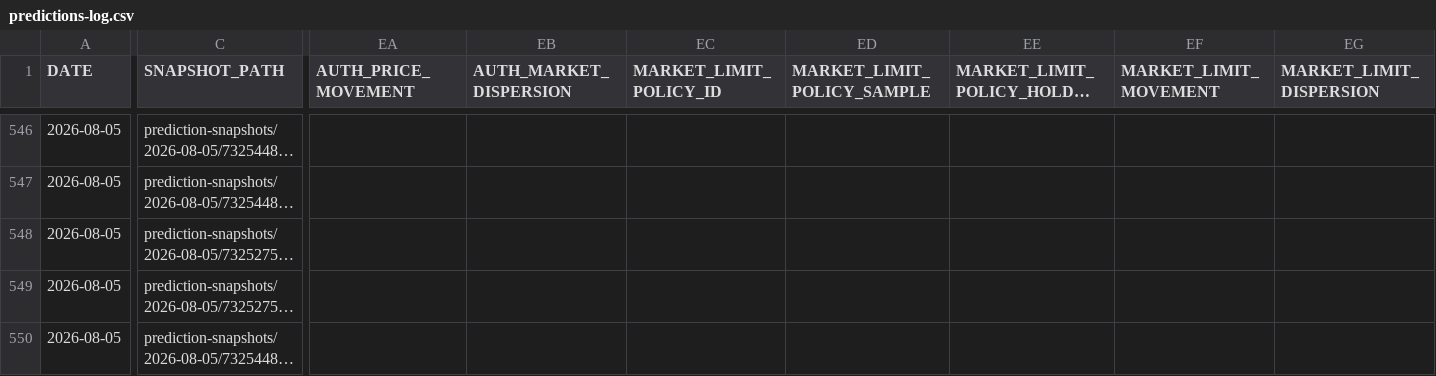
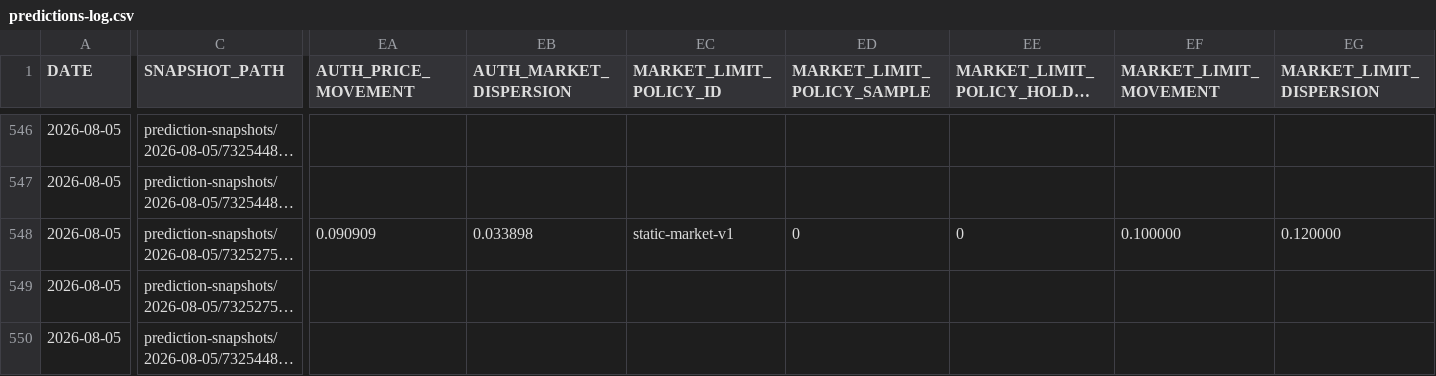
Before and after one commit to AguyfromaTown/betting, a CSV file: predictions-log.csv, drawn as a sheet; only a part is shown, gaps mark what is left out; long unchanged cells end in …; the diff covers the shown part only; the diff names each change by its address in the sheet, - before the commit and + after, or states it on an @@ line.

```diff
--- a/predictions-log.csv
+++ b/predictions-log.csv
-EA548 (AUTH_PRICE_MOVEMENT): (empty)
+EA548 (AUTH_PRICE_MOVEMENT): 0.090909
-EB548 (AUTH_MARKET_DISPERSION): (empty)
+EB548 (AUTH_MARKET_DISPERSION): 0.033898
-EC548 (MARKET_LIMIT_POLICY_ID): (empty)
+EC548 (MARKET_LIMIT_POLICY_ID): static-market-v1
-ED548 (MARKET_LIMIT_POLICY_SAMPLE): (empty)
+ED548 (MARKET_LIMIT_POLICY_SAMPLE): 0
-EE548 (MARKET_LIMIT_POLICY_HOLDOUT): (empty)
+EE548 (MARKET_LIMIT_POLICY_HOLDOUT): 0
-EF548 (MARKET_LIMIT_MOVEMENT): (empty)
+EF548 (MARKET_LIMIT_MOVEMENT): 0.100000
-EG548 (MARKET_LIMIT_DISPERSION): (empty)
+EG548 (MARKET_LIMIT_DISPERSION): 0.120000
```
Also changed, not shown: 7 edited cells elsewhere in this file, counterfactual-log.csv, pending-bets.csv, 12 other files.
